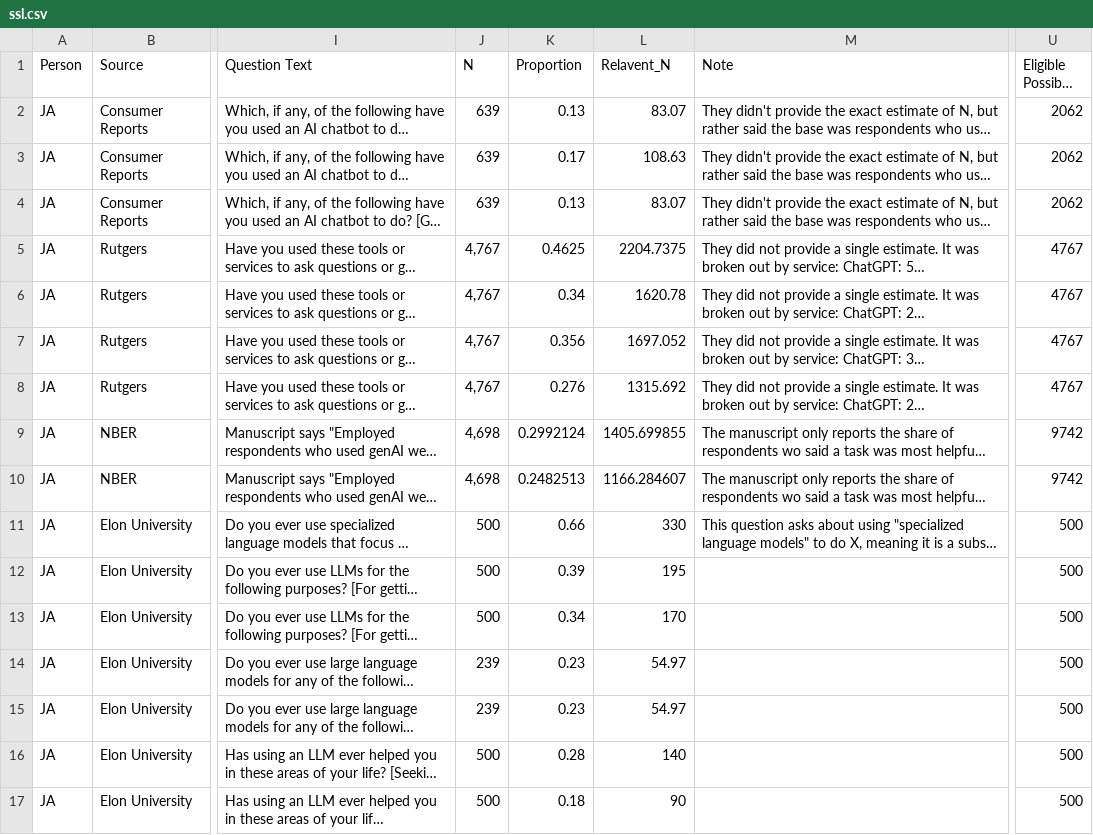
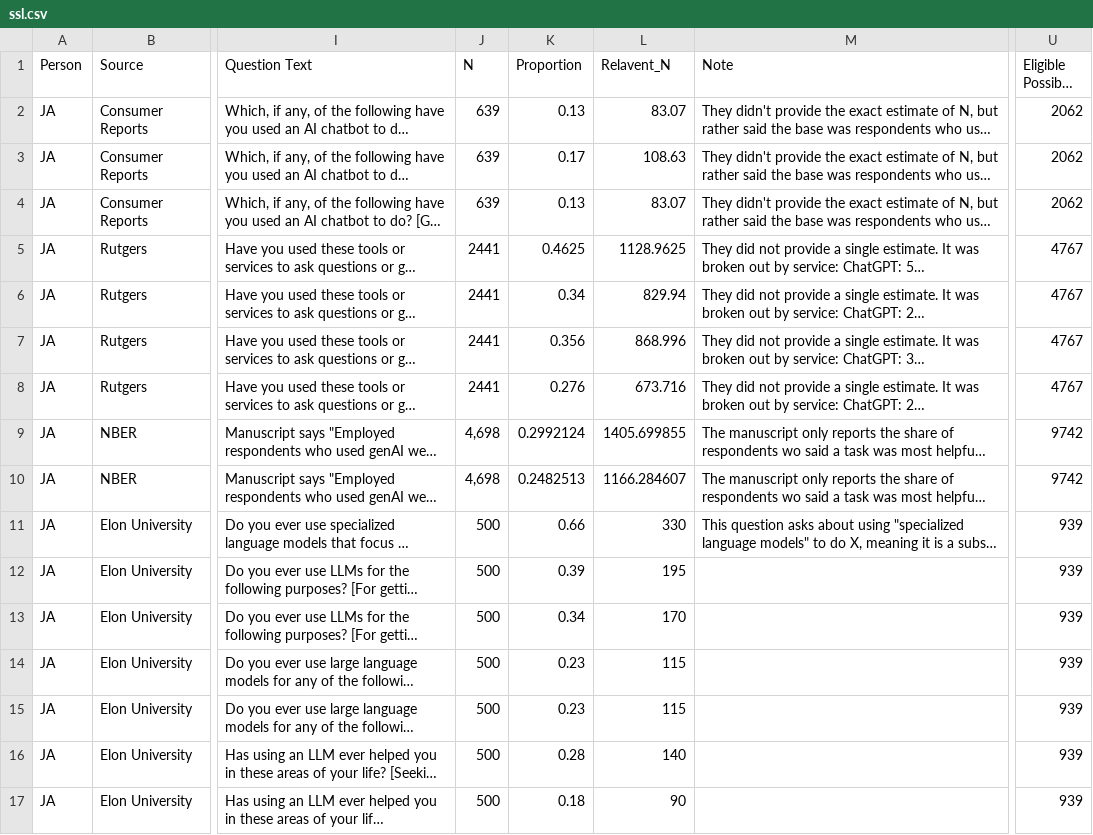
Before and after one commit to josh-ashkinaze/ssl, a CSV file: data/clean/ssl.csv, drawn as a sheet; only a part is shown, gaps mark what is left out; long unchanged cells end in …; the diff covers the shown part only; the diff names each change by its address in the sheet, - before the commit and + after, or states it on an @@ line.

```diff
--- a/data/clean/ssl.csv
+++ b/data/clean/ssl.csv
-J5:J8 (N): 4,767
+J5:J8 (N): 2441
-L5 (Relavent_N): 2204.7375
+L5 (Relavent_N): 1128.9625
-L6 (Relavent_N): 1620.78
+L6 (Relavent_N): 829.94
-L7 (Relavent_N): 1697.052
+L7 (Relavent_N): 868.996
-L8 (Relavent_N): 1315.692
+L8 (Relavent_N): 673.716
-U11:U17 (Eligible Possible N): 500
+U11:U17 (Eligible Possible N): 939
-J14:J15 (N): 239
+J14:J15 (N): 500
-L14:L15 (Relavent_N): 54.97
+L14:L15 (Relavent_N): 115
```
Also changed, not shown: 3 added rows and 8 edited cells elsewhere in this file, 4 other files.
